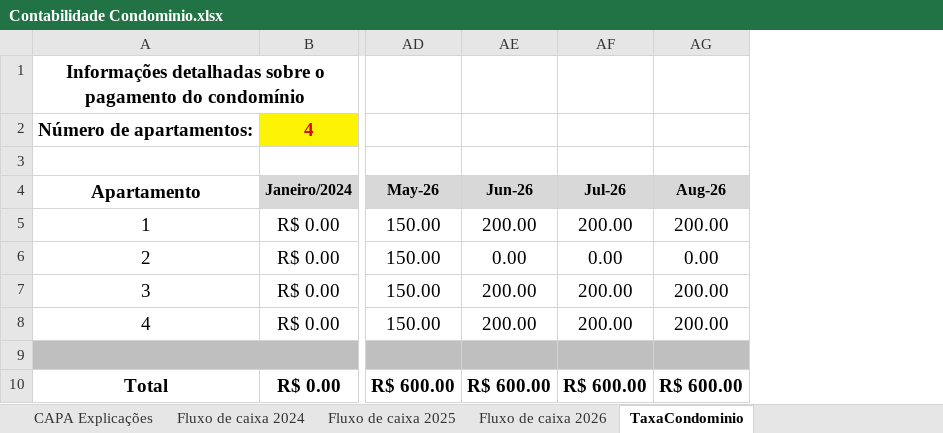
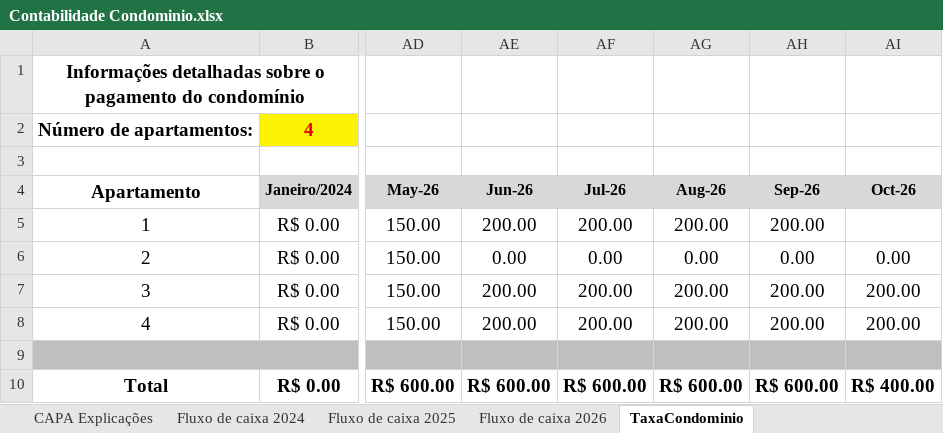
Before and after one commit to dvdspo01/dashboard-condominio-flona117, an Excel workbook: planilhas/Contabilidade Condominio.xlsx, sheet TaxaCondominio, drawn as a sheet; only a part is shown, gaps mark what is left out; values as stored, in another font and other column widths than the file's, no borders; the diff names each change by its address in the sheet, - before the commit and + after, or states it on an @@ line.

```diff
--- a/planilhas/Contabilidade Condominio.xlsx (sheet TaxaCondominio)
+++ b/planilhas/Contabilidade Condominio.xlsx (sheet TaxaCondominio)
+column AH (Sep-26), rows 5-10: 200.00 | 0.00 | 200.00 | 200.00 |  | R$ 600.00
+column AI (Oct-26), rows 6-10: 0.00 | 200.00 | 200.00 |  | R$ 400.00
```
Also changed, not shown: sheet Fluxo de caixa 2026.
